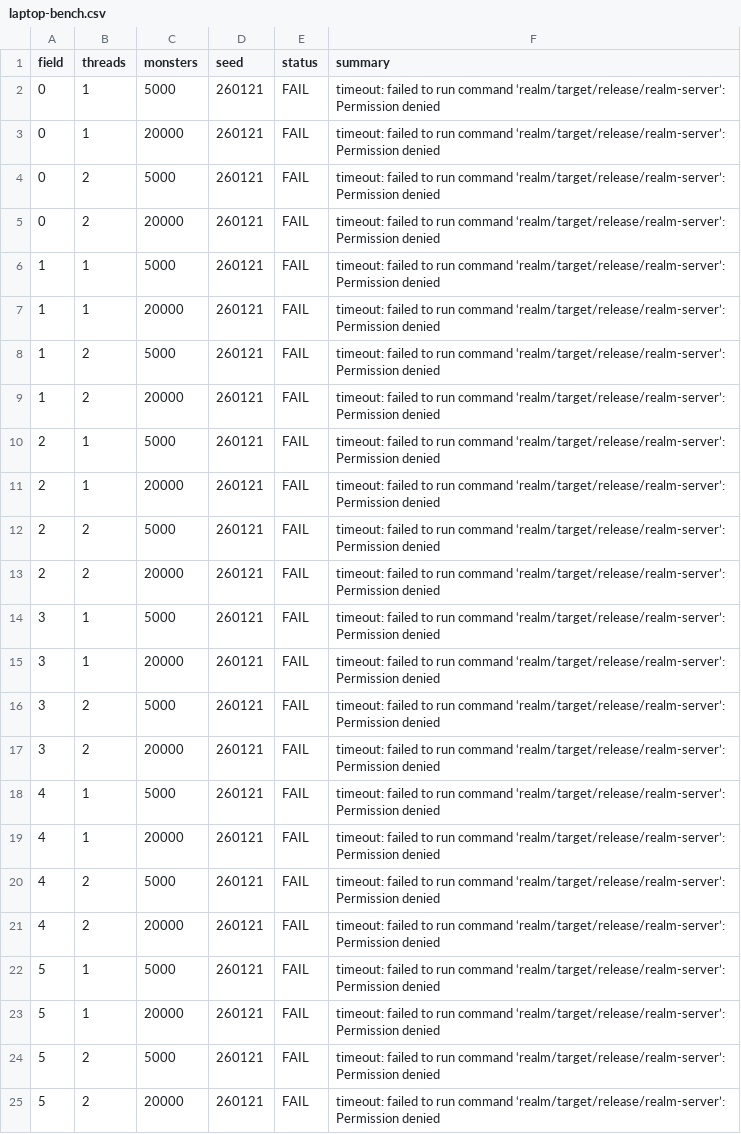
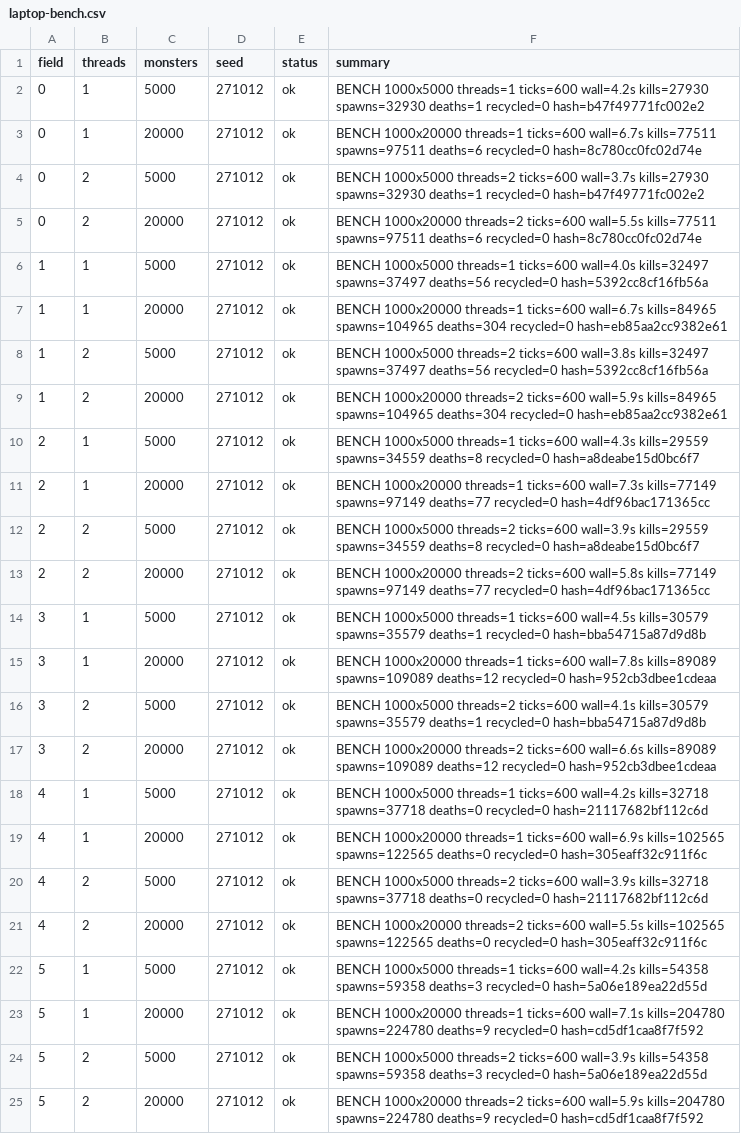
Before and after one commit to Proximo0/MagicSmash, a CSV file: work/261122113652-5294/art/laptop-bench.csv, drawn as a sheet; the diff names each change by its address in the sheet, - before the commit and + after, or states it on an @@ line.

Commit message:
laptop: job 261122113652-5294 2026-11-24T07:40:02Z

```diff
--- a/work/261122113652-5294/art/laptop-bench.csv
+++ b/work/261122113652-5294/art/laptop-bench.csv
-D2:D25 (seed): 260121
+D2:D25 (seed): 271012
-E2:E25 (status): FAIL
+E2:E25 (status): ok
-F2 (summary): timeout: failed to run command ‘realm/target/release/realm-server’: Permission denied
+F2 (summary): BENCH 1000x5000 threads=1 ticks=600 wall=4.2s kills=27930 spawns=32930 deaths=1 recycled=0 hash=b47f49771fc002e2
-F3 (summary): timeout: failed to run command ‘realm/target/release/realm-server’: Permission denied
+F3 (summary): BENCH 1000x20000 threads=1 ticks=600 wall=6.7s kills=77511 spawns=97511 deaths=6 recycled=0 hash=8c780cc0fc02d74e
-F4 (summary): timeout: failed to run command ‘realm/target/release/realm-server’: Permission denied
+F4 (summary): BENCH 1000x5000 threads=2 ticks=600 wall=3.7s kills=27930 spawns=32930 deaths=1 recycled=0 hash=b47f49771fc002e2
-F5 (summary): timeout: failed to run command ‘realm/target/release/realm-server’: Permission denied
+F5 (summary): BENCH 1000x20000 threads=2 ticks=600 wall=5.5s kills=77511 spawns=97511 deaths=6 recycled=0 hash=8c780cc0fc02d74e
-F6 (summary): timeout: failed to run command ‘realm/target/release/realm-server’: Permission denied
+F6 (summary): BENCH 1000x5000 threads=1 ticks=600 wall=4.0s kills=32497 spawns=37497 deaths=56 recycled=0 hash=5392cc8cf16fb56a
-F7 (summary): timeout: failed to run command ‘realm/target/release/realm-server’: Permission denied
+F7 (summary): BENCH 1000x20000 threads=1 ticks=600 wall=6.7s kills=84965 spawns=104965 deaths=304 recycled=0 hash=eb85aa2cc9382e61
-F8 (summary): timeout: failed to run command ‘realm/target/release/realm-server’: Permission denied
+F8 (summary): BENCH 1000x5000 threads=2 ticks=600 wall=3.8s kills=32497 spawns=37497 deaths=56 recycled=0 hash=5392cc8cf16fb56a
-F9 (summary): timeout: failed to run command ‘realm/target/release/realm-server’: Permission denied
+F9 (summary): BENCH 1000x20000 threads=2 ticks=600 wall=5.9s kills=84965 spawns=104965 deaths=304 recycled=0 hash=eb85aa2cc9382e61
-F10 (summary): timeout: failed to run command ‘realm/target/release/realm-server’: Permission denied
+F10 (summary): BENCH 1000x5000 threads=1 ticks=600 wall=4.3s kills=29559 spawns=34559 deaths=8 recycled=0 hash=a8deabe15d0bc6f7
-F11 (summary): timeout: failed to run command ‘realm/target/release/realm-server’: Permission denied
+F11 (summary): BENCH 1000x20000 threads=1 ticks=600 wall=7.3s kills=77149 spawns=97149 deaths=77 recycled=0 hash=4df96bac171365cc
-F12 (summary): timeout: failed to run command ‘realm/target/release/realm-server’: Permission denied
+F12 (summary): BENCH 1000x5000 threads=2 ticks=600 wall=3.9s kills=29559 spawns=34559 deaths=8 recycled=0 hash=a8deabe15d0bc6f7
-F13 (summary): timeout: failed to run command ‘realm/target/release/realm-server’: Permission denied
+F13 (summary): BENCH 1000x20000 threads=2 ticks=600 wall=5.8s kills=77149 spawns=97149 deaths=77 recycled=0 hash=4df96bac171365cc
-F14 (summary): timeout: failed to run command ‘realm/target/release/realm-server’: Permission denied
+F14 (summary): BENCH 1000x5000 threads=1 ticks=600 wall=4.5s kills=30579 spawns=35579 deaths=1 recycled=0 hash=bba54715a87d9d8b
-F15 (summary): timeout: failed to run command ‘realm/target/release/realm-server’: Permission denied
+F15 (summary): BENCH 1000x20000 threads=1 ticks=600 wall=7.8s kills=89089 spawns=109089 deaths=12 recycled=0 hash=952cb3dbee1cdeaa
-F16 (summary): timeout: failed to run command ‘realm/target/release/realm-server’: Permission denied
+F16 (summary): BENCH 1000x5000 threads=2 ticks=600 wall=4.1s kills=30579 spawns=35579 deaths=1 recycled=0 hash=bba54715a87d9d8b
-F17 (summary): timeout: failed to run command ‘realm/target/release/realm-server’: Permission denied
+F17 (summary): BENCH 1000x20000 threads=2 ticks=600 wall=6.6s kills=89089 spawns=109089 deaths=12 recycled=0 hash=952cb3dbee1cdeaa
-F18 (summary): timeout: failed to run command ‘realm/target/release/realm-server’: Permission denied
+F18 (summary): BENCH 1000x5000 threads=1 ticks=600 wall=4.2s kills=32718 spawns=37718 deaths=0 recycled=0 hash=21117682bf112c6d
-F19 (summary): timeout: failed to run command ‘realm/target/release/realm-server’: Permission denied
+F19 (summary): BENCH 1000x20000 threads=1 ticks=600 wall=6.9s kills=102565 spawns=122565 deaths=0 recycled=0 hash=305eaff32c911f6c
-F20 (summary): timeout: failed to run command ‘realm/target/release/realm-server’: Permission denied
+F20 (summary): BENCH 1000x5000 threads=2 ticks=600 wall=3.9s kills=32718 spawns=37718 deaths=0 recycled=0 hash=21117682bf112c6d
-F21 (summary): timeout: failed to run command ‘realm/target/release/realm-server’: Permission denied
+F21 (summary): BENCH 1000x20000 threads=2 ticks=600 wall=5.5s kills=102565 spawns=122565 deaths=0 recycled=0 hash=305eaff32c911f6c
-F22 (summary): timeout: failed to run command ‘realm/target/release/realm-server’: Permission denied
+F22 (summary): BENCH 1000x5000 threads=1 ticks=600 wall=4.2s kills=54358 spawns=59358 deaths=3 recycled=0 hash=5a06e189ea22d55d
-F23 (summary): timeout: failed to run command ‘realm/target/release/realm-server’: Permission denied
+F23 (summary): BENCH 1000x20000 threads=1 ticks=600 wall=7.1s kills=204780 spawns=224780 deaths=9 recycled=0 hash=cd5df1caa8f7f592
-F24 (summary): timeout: failed to run command ‘realm/target/release/realm-server’: Permission denied
+F24 (summary): BENCH 1000x5000 threads=2 ticks=600 wall=3.9s kills=54358 spawns=59358 deaths=3 recycled=0 hash=5a06e189ea22d55d
-F25 (summary): timeout: failed to run command ‘realm/target/release/realm-server’: Permission denied
+F25 (summary): BENCH 1000x20000 threads=2 ticks=600 wall=5.9s kills=204780 spawns=224780 deaths=9 recycled=0 hash=cd5df1caa8f7f592
```
Also changed, not shown: 1 other file.
